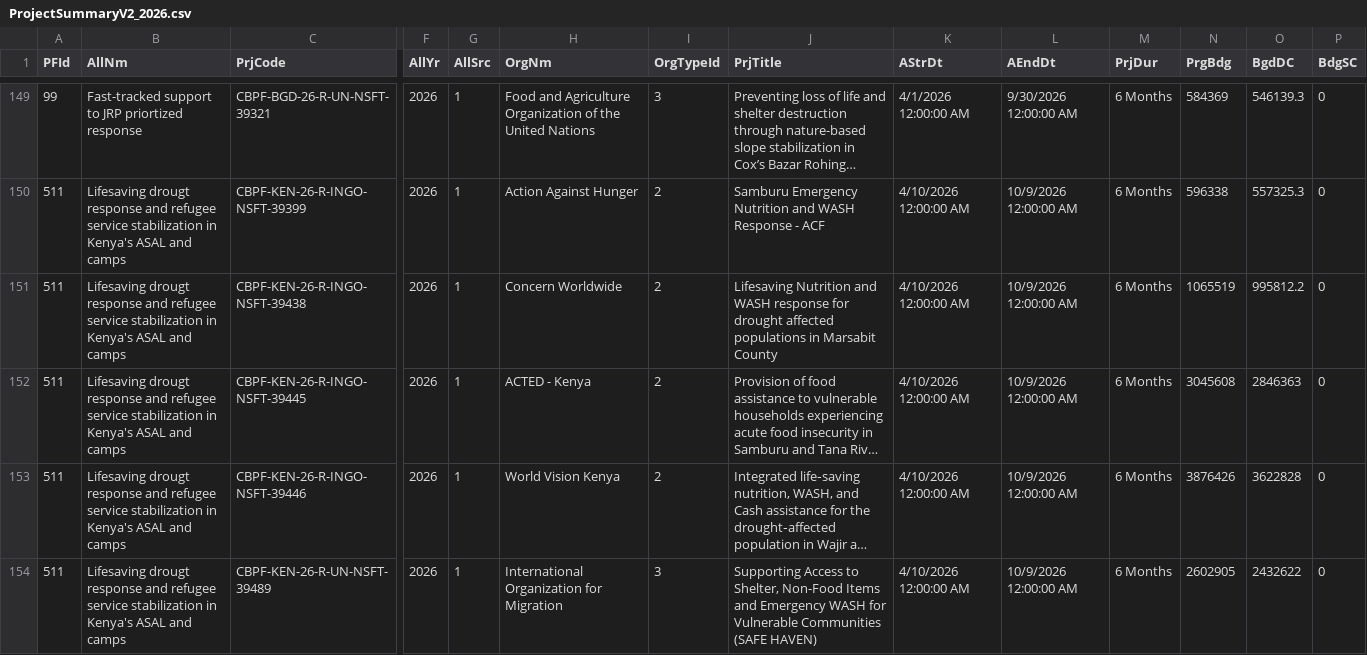
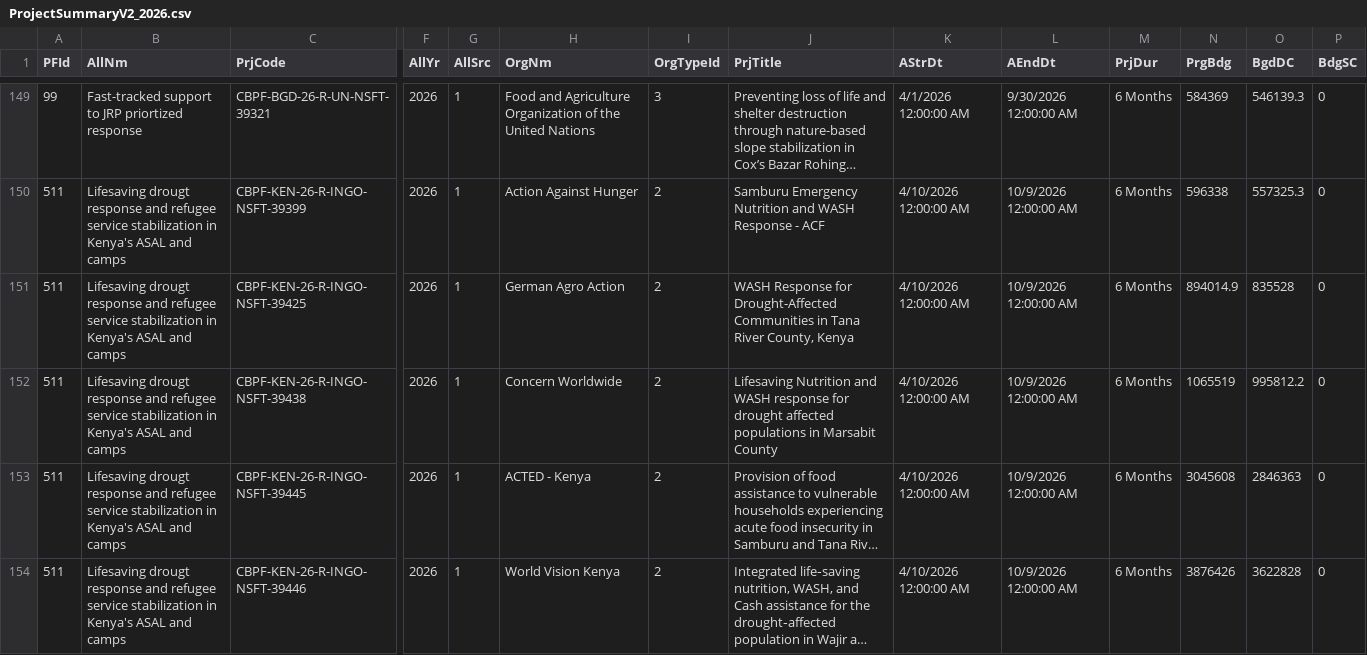
Before and after one commit to CBPFGMS/cbpfgms-data, a CSV file: utils/CBPF_allocations_overview_static/data/ProjectSummaryV2_2026.csv, drawn as a sheet; only a part is shown, gaps mark what is left out; the shorter side is filled out with more unchanged rows; long unchanged cells end in …; rows hold the shown columns only; the diff covers the shown part only; the diff names each change by its address in the sheet, - before the commit and + after, or states it on an @@ line.

```diff
--- a/utils/CBPF_allocations_overview_static/data/ProjectSummaryV2_2026.csv
+++ b/utils/CBPF_allocations_overview_static/data/ProjectSummaryV2_2026.csv
+row 151: 511 | Lifesaving drougt response and refugee service stabilization in Kenya's ASAL and camps | CBPF-KEN-26-R-INGO-NSFT-39425 | 2026 | 1 | German Agro Action | 2 | WASH Response for Drought-Affected Communities in Tana River County, Kenya | 4/10/2026 12:00:00 AM | 10/9/2026 12:00:00 AM | 6 Months | 894014.9 | 835528 | 0
```
Also changed, not shown: 1 added row and 3 edited cells elsewhere in this file, utils/CBPF_allocations_overview_static/data/AllocationTypes.csv, utils/CBPF_allocations_overview_static/data/ProjectSummaryAggV2_2015.csv, 9 other files.
